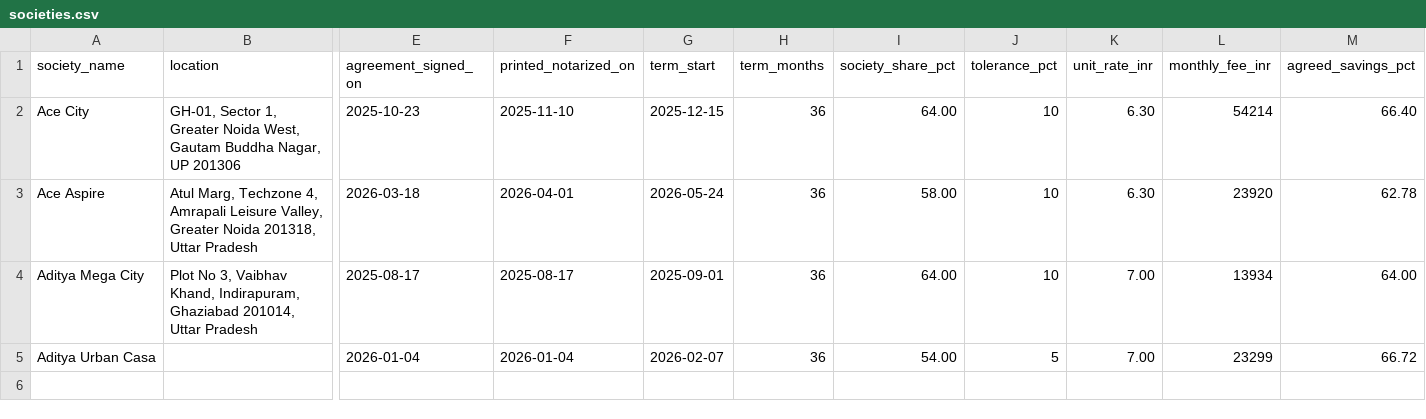
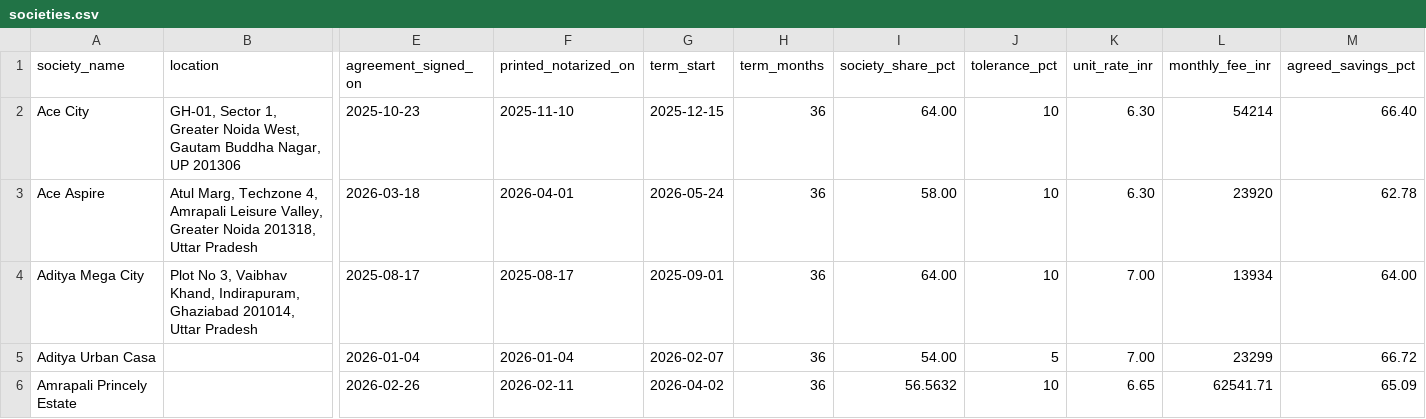
Before and after one commit to manishjhamb86/firstthing-dashboard, a CSV file: docs/backfill/societies.csv, drawn as a sheet; only a part is shown, gaps mark what is left out; rows hold the shown columns only; the diff names each change by its address in the sheet, - before the commit and + after, or states it on an @@ line.

```diff
--- a/docs/backfill/societies.csv
+++ b/docs/backfill/societies.csv
+row 6: Amrapali Princely Estate |  | 2026-02-26 | 2026-02-11 | 2026-04-02 | 36 | 56.5632 | 10 | 6.65 | 62541.71 | 65.09
```
Also changed, not shown: docs/backfill/circuit_devices.csv, docs/backfill/circuits.csv, 10 other files.
